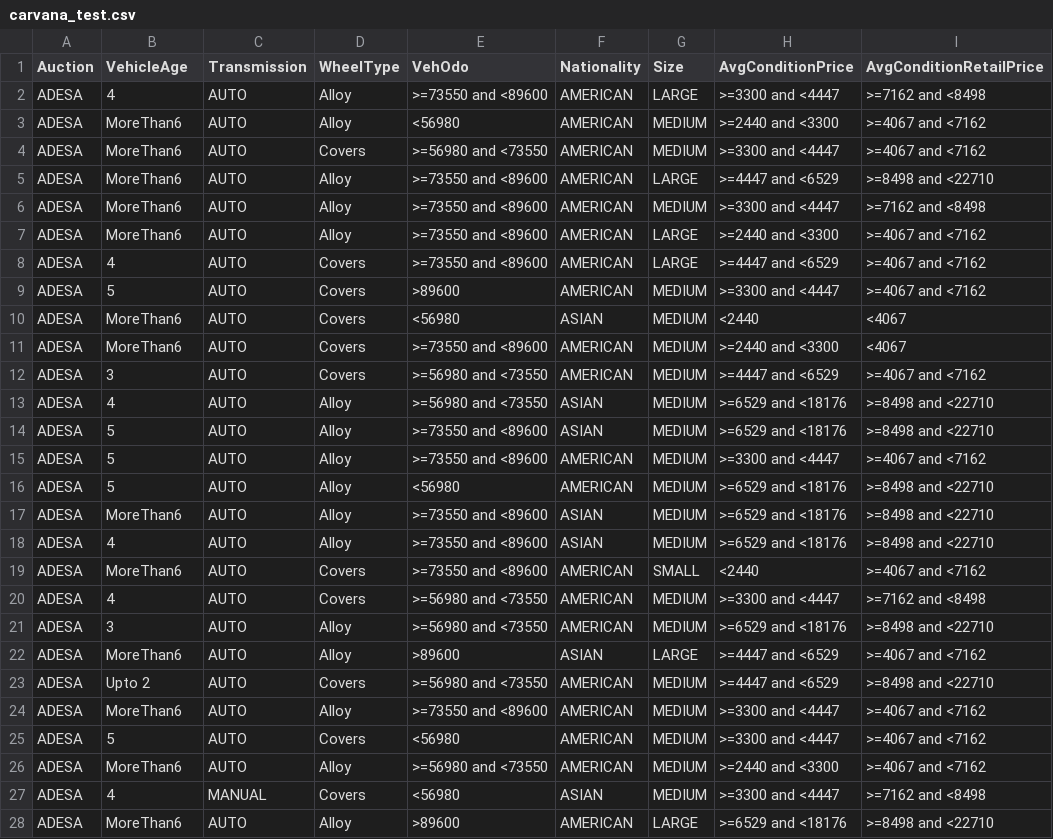
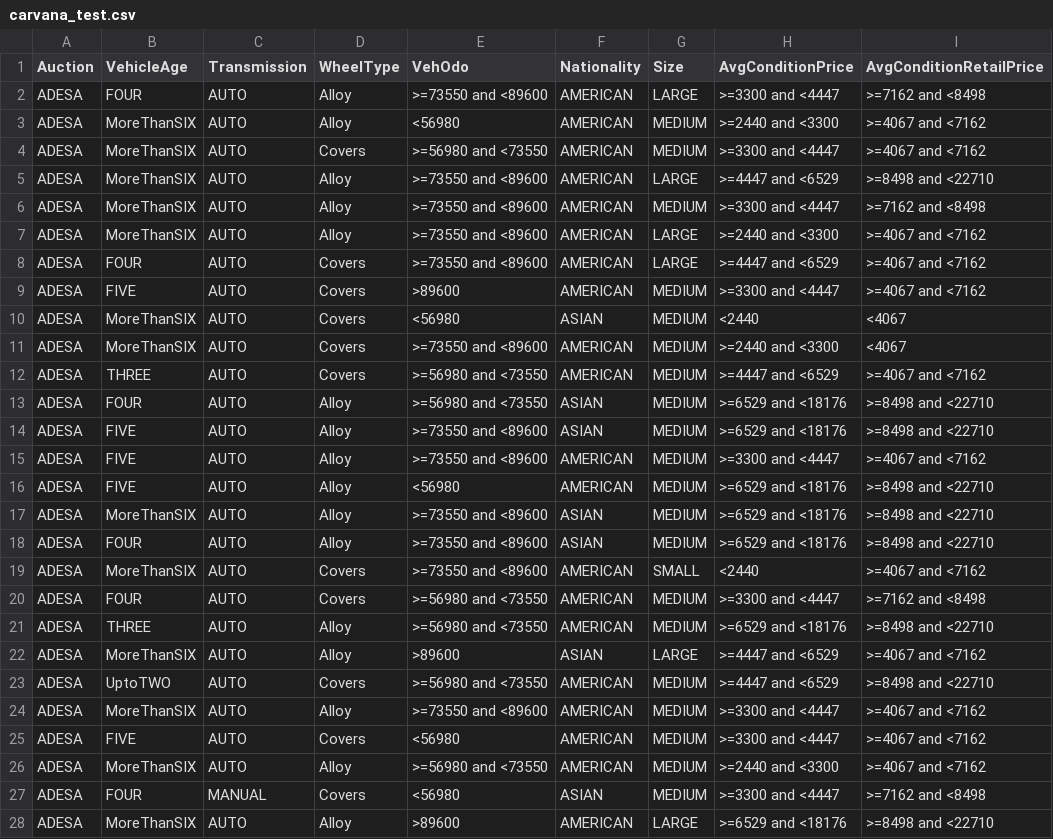
Before and after one commit to niharkhetan/DecisionTrees, a CSV file: DecisionTrees/Dataset/carvana_test.csv, drawn as a sheet; only a part is shown; the diff covers the shown part only; the diff names each change by its address in the sheet, - before the commit and + after, or states it on an @@ line.

```diff
--- a/DecisionTrees/Dataset/carvana_test.csv
+++ b/DecisionTrees/Dataset/carvana_test.csv
-B2 (VehicleAge): 4
+B2 (VehicleAge): FOUR
-B3:B7 (VehicleAge): MoreThan6
+B3:B7 (VehicleAge): MoreThanSIX
-B8 (VehicleAge): 4
+B8 (VehicleAge): FOUR
-B9 (VehicleAge): 5
+B9 (VehicleAge): FIVE
-B10:B11 (VehicleAge): MoreThan6
+B10:B11 (VehicleAge): MoreThanSIX
-B12 (VehicleAge): 3
+B12 (VehicleAge): THREE
-B13 (VehicleAge): 4
+B13 (VehicleAge): FOUR
-B14:B16 (VehicleAge): 5
+B14:B16 (VehicleAge): FIVE
-B17 (VehicleAge): MoreThan6
+B17 (VehicleAge): MoreThanSIX
-B18 (VehicleAge): 4
+B18 (VehicleAge): FOUR
-B19 (VehicleAge): MoreThan6
+B19 (VehicleAge): MoreThanSIX
-B20 (VehicleAge): 4
+B20 (VehicleAge): FOUR
-B21 (VehicleAge): 3
+B21 (VehicleAge): THREE
-B22 (VehicleAge): MoreThan6
+B22 (VehicleAge): MoreThanSIX
-B23 (VehicleAge): Upto 2
+B23 (VehicleAge): UptoTWO
-B24 (VehicleAge): MoreThan6
+B24 (VehicleAge): MoreThanSIX
-B25 (VehicleAge): 5
+B25 (VehicleAge): FIVE
-B26 (VehicleAge): MoreThan6
+B26 (VehicleAge): MoreThanSIX
-B27 (VehicleAge): 4
+B27 (VehicleAge): FOUR
-B28 (VehicleAge): MoreThan6
+B28 (VehicleAge): MoreThanSIX
```
Also changed, not shown: 48 edited cells elsewhere in this file, DecisionTrees/Dataset/carvana_train.csv, 2 other files.
